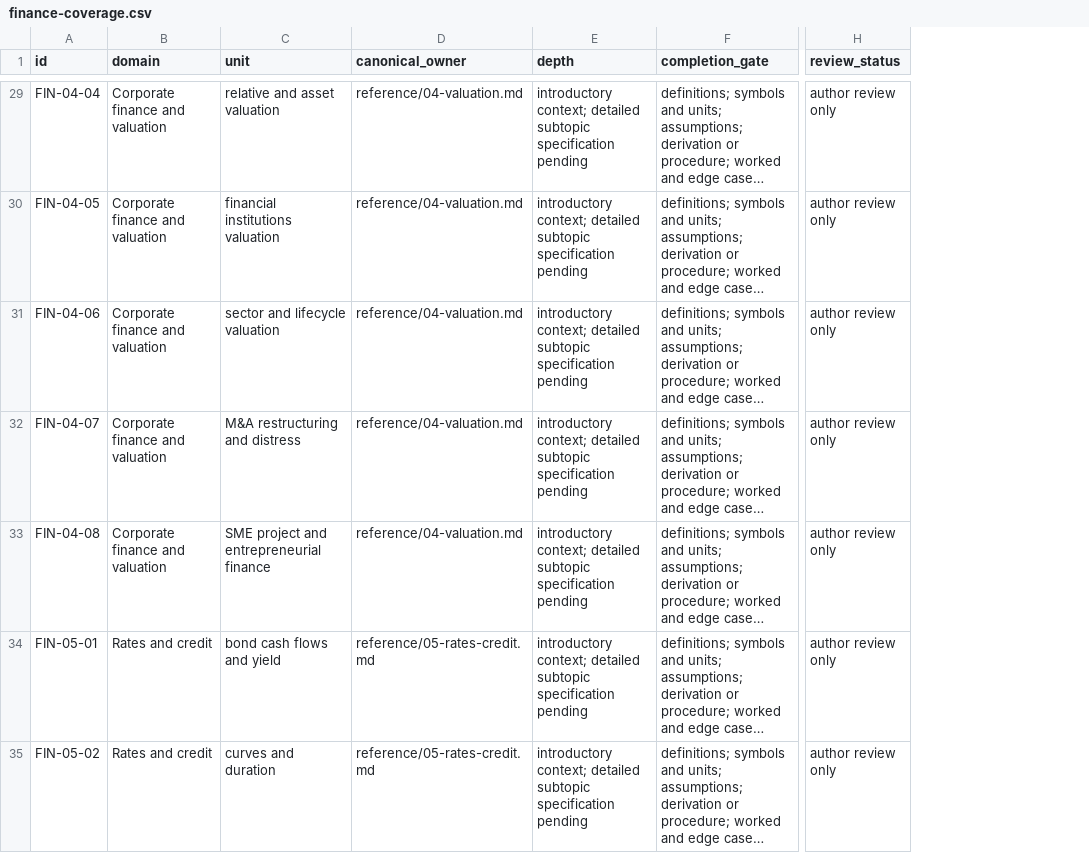
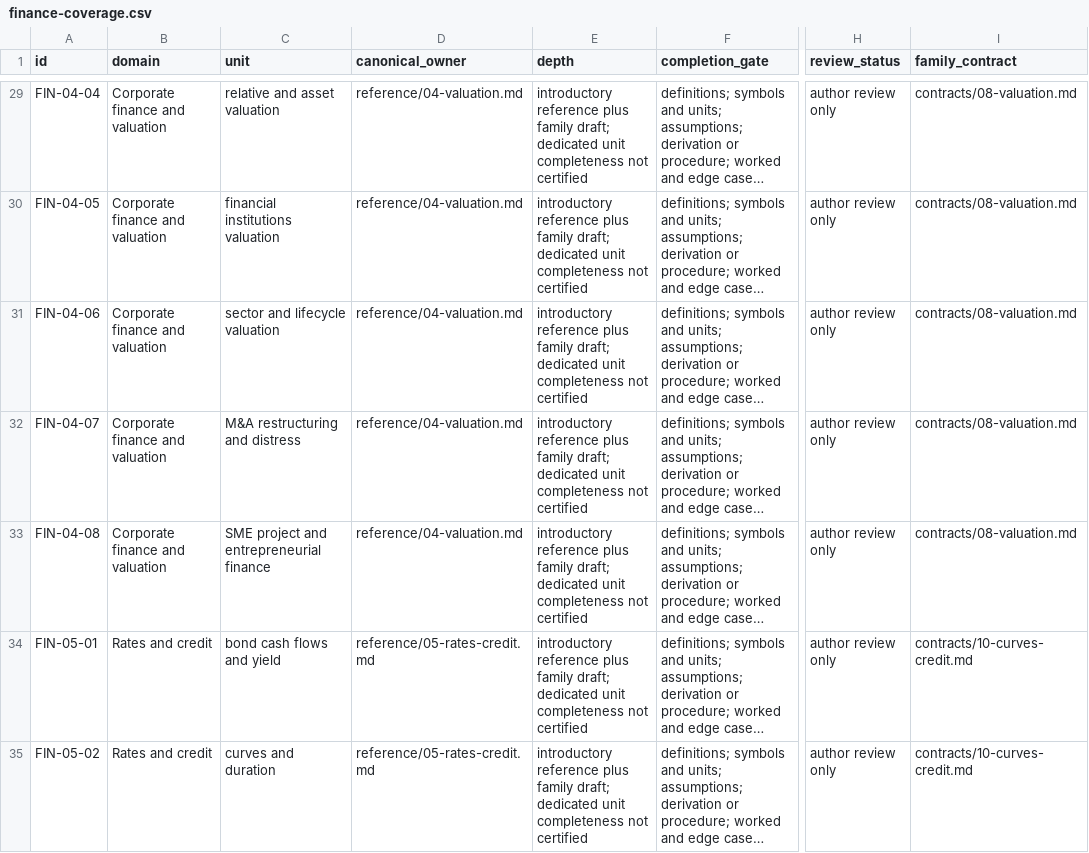
Before and after one commit to AlainDaccache/Quantropy, a CSV file: docs/knowledge-base/finance-coverage.csv, drawn as a sheet; only a part is shown, gaps mark what is left out; long unchanged cells end in …; the diff covers the shown part only; the diff names each change by its address in the sheet, - before the commit and + after, or states it on an @@ line.

Commit message:
Add detailed finance contracts and canonical method ownership

```diff
--- a/docs/knowledge-base/finance-coverage.csv
+++ b/docs/knowledge-base/finance-coverage.csv
+column I (family_contract), rows 29-35: contracts/08-valuation.md | contracts/08-valuation.md | contracts/08-valuation.md | contracts/08-valuation.md | contracts/08-valuation.md | contracts/10-curves-credit.md | contracts/10-curves-credit.md
-E29:E35 (depth): introductory context; detailed subtopic specification pending
+E29:E35 (depth): introductory reference plus family draft; dedicated unit completeness not certified
```
Also changed, not shown: 113 edited cells elsewhere in this file, docs/knowledge-base/claim-evidence.csv, 38 other files.
